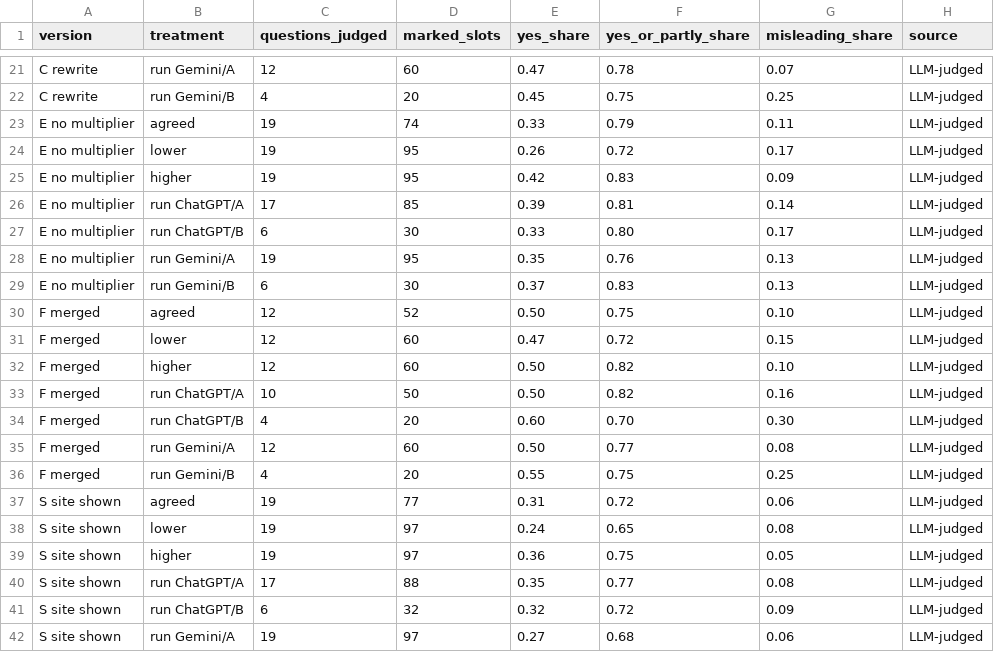
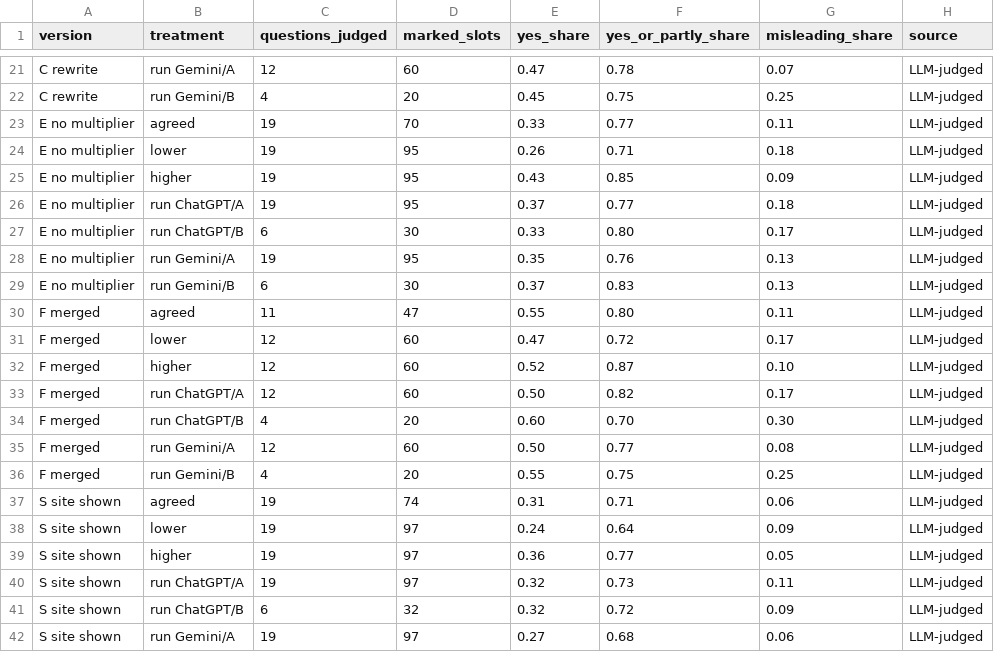
Before and after one commit to Tanbir-Ahm/recourse-sci-pool, a CSV file: review_results/2026-10-09_real30_marking_analysis/ingest/llm_sensitivity.csv, drawn as a sheet; only a part is shown, gaps mark what is left out; the diff covers the shown part only.

```diff
--- a/review_results/2026-10-09_real30_marking_analysis/ingest/llm_sensitivity.csv
+++ b/review_results/2026-10-09_real30_marking_analysis/ingest/llm_sensitivity.csv
@@ -22,6 +22,6 @@ C rewrite,run Gemini/A,12,60,0.47,0.78,0.07,LLM-judged
 C rewrite,run Gemini/B,4,20,0.45,0.75,0.25,LLM-judged
-E no multiplier,agreed,19,74,0.33,0.79,0.11,LLM-judged
-E no multiplier,lower,19,95,0.26,0.72,0.17,LLM-judged
-E no multiplier,higher,19,95,0.42,0.83,0.09,LLM-judged
-E no multiplier,run ChatGPT/A,17,85,0.39,0.81,0.14,LLM-judged
+E no multiplier,agreed,19,70,0.33,0.77,0.11,LLM-judged
+E no multiplier,lower,19,95,0.26,0.71,0.18,LLM-judged
+E no multiplier,higher,19,95,0.43,0.85,0.09,LLM-judged
+E no multiplier,run ChatGPT/A,19,95,0.37,0.77,0.18,LLM-judged
 E no multiplier,run ChatGPT/B,6,30,0.33,0.80,0.17,LLM-judged
@@ -29,6 +29,6 @@ E no multiplier,run Gemini/A,19,95,0.35,0.76,0.13,LLM-judged
 E no multiplier,run Gemini/B,6,30,0.37,0.83,0.13,LLM-judged
-F merged,agreed,12,52,0.50,0.75,0.10,LLM-judged
-F merged,lower,12,60,0.47,0.72,0.15,LLM-judged
-F merged,higher,12,60,0.50,0.82,0.10,LLM-judged
-F merged,run ChatGPT/A,10,50,0.50,0.82,0.16,LLM-judged
+F merged,agreed,11,47,0.55,0.80,0.11,LLM-judged
+F merged,lower,12,60,0.47,0.72,0.17,LLM-judged
+F merged,higher,12,60,0.52,0.87,0.10,LLM-judged
+F merged,run ChatGPT/A,12,60,0.50,0.82,0.17,LLM-judged
 F merged,run ChatGPT/B,4,20,0.60,0.70,0.30,LLM-judged
@@ -36,6 +36,6 @@ F merged,run Gemini/A,12,60,0.50,0.77,0.08,LLM-judged
 F merged,run Gemini/B,4,20,0.55,0.75,0.25,LLM-judged
-S site shown,agreed,19,77,0.31,0.72,0.06,LLM-judged
-S site shown,lower,19,97,0.24,0.65,0.08,LLM-judged
-S site shown,higher,19,97,0.36,0.75,0.05,LLM-judged
-S site shown,run ChatGPT/A,17,88,0.35,0.77,0.08,LLM-judged
+S site shown,agreed,19,74,0.31,0.71,0.06,LLM-judged
+S site shown,lower,19,97,0.24,0.64,0.09,LLM-judged
+S site shown,higher,19,97,0.36,0.77,0.05,LLM-judged
+S site shown,run ChatGPT/A,19,97,0.32,0.73,0.11,LLM-judged
 S site shown,run ChatGPT/B,6,32,0.32,0.72,0.09,LLM-judged
```
Also changed, not shown: 32 edited cells elsewhere in this file, review_results/2026-10-09_real30_marking_analysis/ingest/llm_marks.csv, 20 other files.
